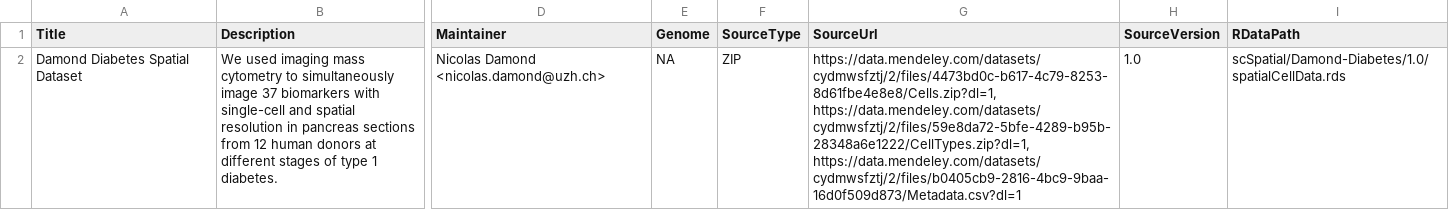
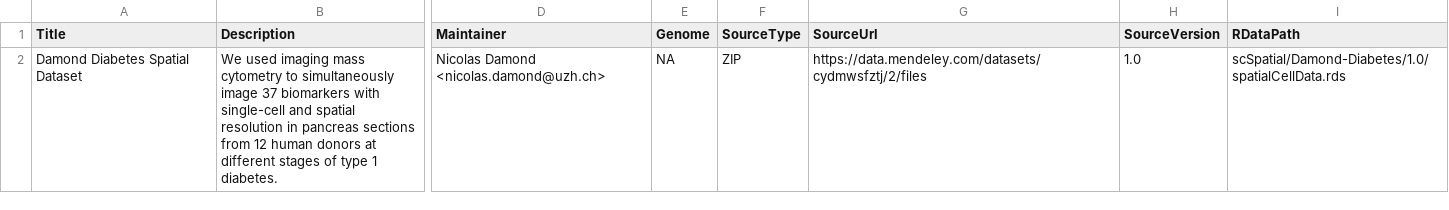
Before and after one commit to celsomilne/scCyto, a CSV file: inst/extdata/metadata-Damond-Diabetes.csv, drawn as a sheet; only a part is shown, gaps mark what is left out; ↵ is a line break in a cell; the diff names each change by its address in the sheet, - before the commit and + after, or states it on an @@ line.

```diff
--- a/inst/extdata/metadata-Damond-Diabetes.csv
+++ b/inst/extdata/metadata-Damond-Diabetes.csv
-G2 (SourceUrl): https://data.mendeley.com/datasets/cydmwsfztj/2/files/4473bd0c-b617-4c79-8253-8d61fbe4e8e8/Cells.zip?dl=1, ↵ https://data.mendeley.com/datasets/cydmwsfztj/2/files/59e8da72-5bfe-4289-b95b-28348a6e1222/CellTypes.zip?dl=1, ↵ https://data.mendeley.com/datasets/cydmwsfztj/2/files/b0405cb9-2816-4bc9-9baa-16d0f509d873/Metadata.csv?dl=1
+G2 (SourceUrl): https://data.mendeley.com/datasets/cydmwsfztj/2/files
```
Also changed, not shown: 1 other file.
